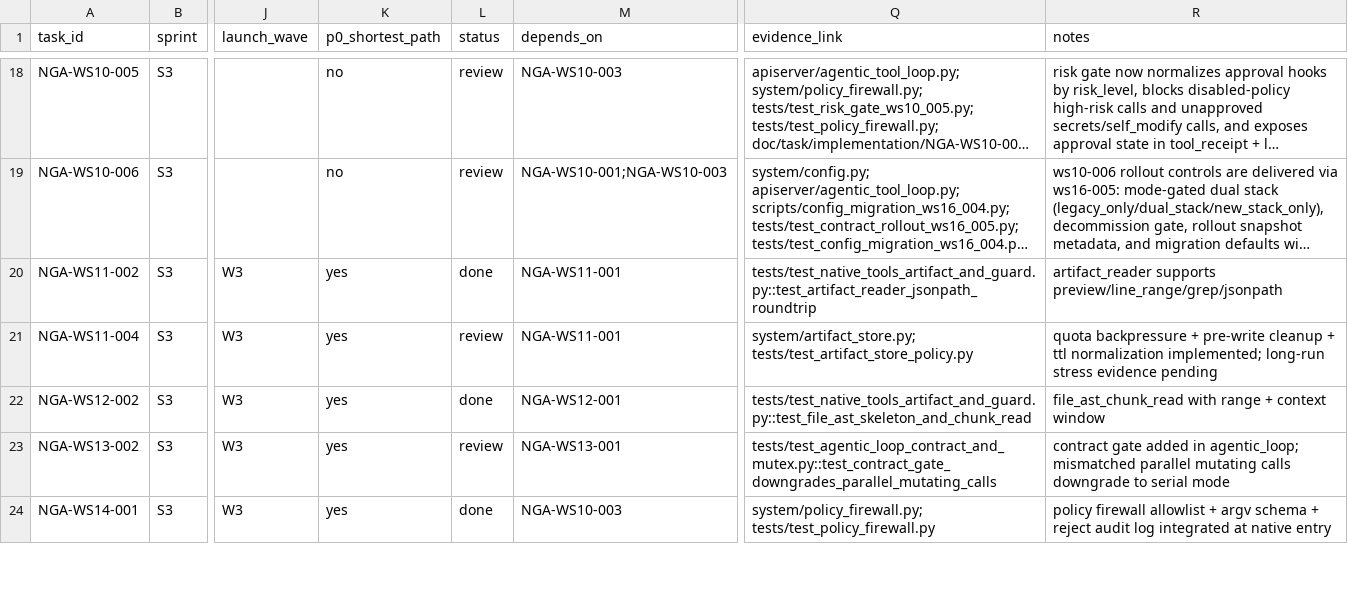
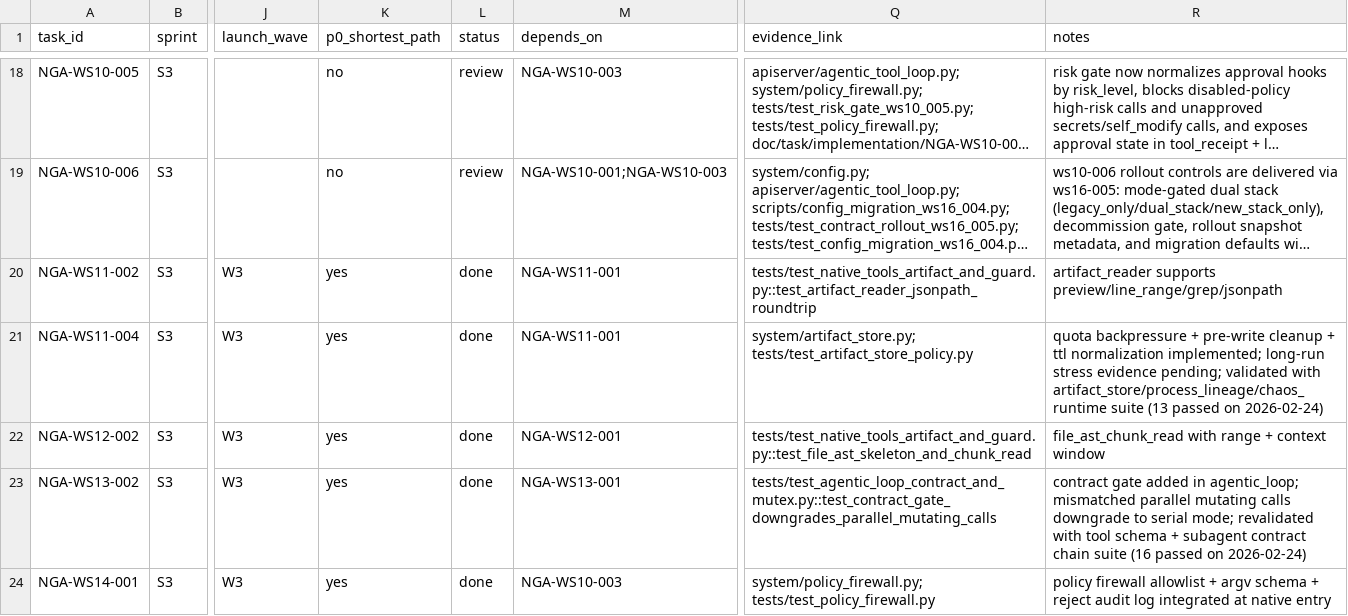
Before and after one commit to Yidhar/Embla_System, a CSV file: doc/task/09-execution-board.csv, drawn as a sheet; only a part is shown, gaps mark what is left out; long unchanged cells end in …; the diff covers the shown part only; the diff names each change by its address in the sheet, - before the commit and + after, or states it on an @@ line.

```diff
--- a/doc/task/09-execution-board.csv
+++ b/doc/task/09-execution-board.csv
-L21 (status): review
+L21 (status): done
-R21 (notes): …stress evidence pending
+R21 (notes): …stress evidence pending; validated with artifact_store/process_lineage/chaos_runtime suite (13 passed on 2026-02-24)
-L23 (status): review
+L23 (status): done
-R23 (notes): …to serial mode
+R23 (notes): …to serial mode; revalidated with tool schema + subagent contract chain suite (16 passed on 2026-02-24)
```
Also changed, not shown: 33 edited cells elsewhere in this file, 3 other files.
